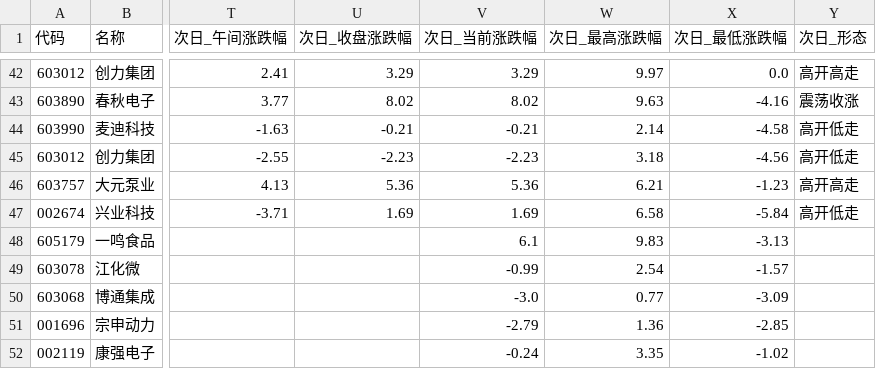
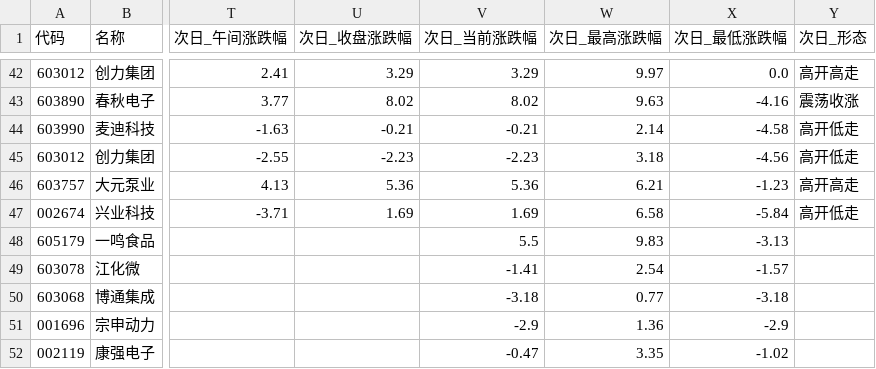
Before and after one commit to LylLLII/mx-stocks-monitor, a CSV file: mx_stocks_screener/观察池_累计.csv, drawn as a sheet; only a part is shown, gaps mark what is left out; the diff covers the shown part only; the diff names each change by its address in the sheet, - before the commit and + after, or states it on an @@ line.

```diff
--- a/mx_stocks_screener/观察池_累计.csv
+++ b/mx_stocks_screener/观察池_累计.csv
-V48 (次日_当前涨跌幅): 6.1
+V48 (次日_当前涨跌幅): 5.5
-V49 (次日_当前涨跌幅): -0.99
+V49 (次日_当前涨跌幅): -1.41
-V50 (次日_当前涨跌幅): -3.0
+V50 (次日_当前涨跌幅): -3.18
-X50 (次日_最低涨跌幅): -3.09
+X50 (次日_最低涨跌幅): -3.18
-V51 (次日_当前涨跌幅): -2.79
+V51 (次日_当前涨跌幅): -2.9
-X51 (次日_最低涨跌幅): -2.85
+X51 (次日_最低涨跌幅): -2.9
-V52 (次日_当前涨跌幅): -0.24
+V52 (次日_当前涨跌幅): -0.47
```
Also changed, not shown: 12 edited cells elsewhere in this file, 1 other file.
